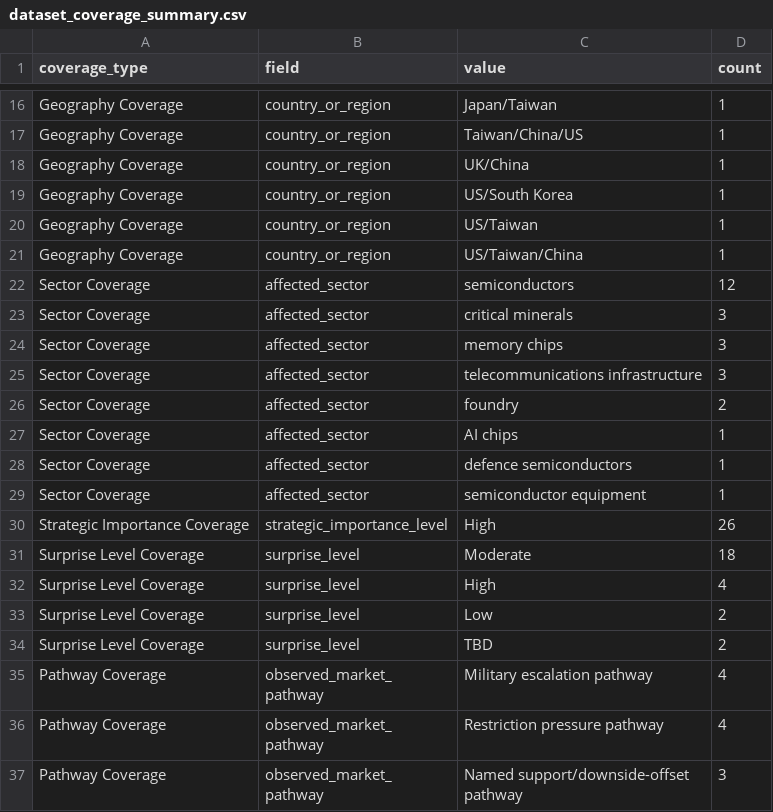
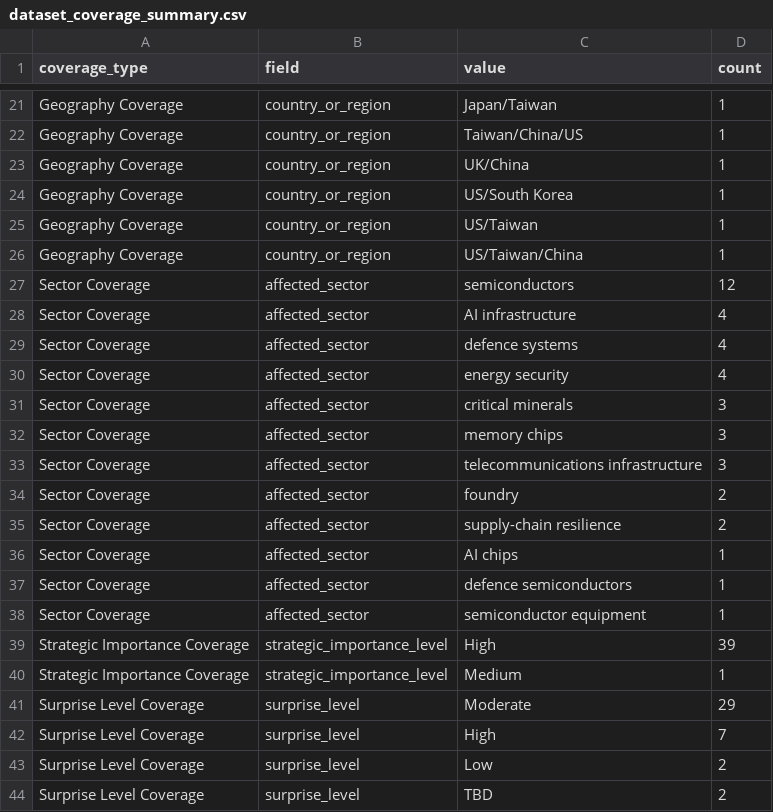
Before and after one commit to nanabb333/opportunity_under_geopolitical_competition, a CSV file: results/dataset_coverage_summary.csv, drawn as a sheet; only a part is shown, gaps mark what is left out; the shorter side is filled out with more unchanged rows; the diff covers the shown part only.

Commit message:
Expand historical analogue dataset to strategic sectors

```diff
--- a/results/dataset_coverage_summary.csv
+++ b/results/dataset_coverage_summary.csv
@@ -22,2 +27,5 @@ Geography Coverage,country_or_region,US/Taiwan/China,1
 Sector Coverage,affected_sector,semiconductors,12
+Sector Coverage,affected_sector,AI infrastructure,4
+Sector Coverage,affected_sector,defence systems,4
+Sector Coverage,affected_sector,energy security,4
 Sector Coverage,affected_sector,critical minerals,3
@@ -26,2 +34,3 @@ Sector Coverage,affected_sector,telecommunications infrastructure,3
 Sector Coverage,affected_sector,foundry,2
+Sector Coverage,affected_sector,supply-chain resilience,2
 Sector Coverage,affected_sector,AI chips,1
@@ -29,5 +38,6 @@ Sector Coverage,affected_sector,defence semiconductors,1
 Sector Coverage,affected_sector,semiconductor equipment,1
-Strategic Importance Coverage,strategic_importance_level,High,26
-Surprise Level Coverage,surprise_level,Moderate,18
-Surprise Level Coverage,surprise_level,High,4
+Strategic Importance Coverage,strategic_importance_level,High,39
+Strategic Importance Coverage,strategic_importance_level,Medium,1
+Surprise Level Coverage,surprise_level,Moderate,29
+Surprise Level Coverage,surprise_level,High,7
 Surprise Level Coverage,surprise_level,Low,2
```
Also changed, not shown: 18 added rows, 1 removed row and 3 edited cells elsewhere in this file, 4 other files.
